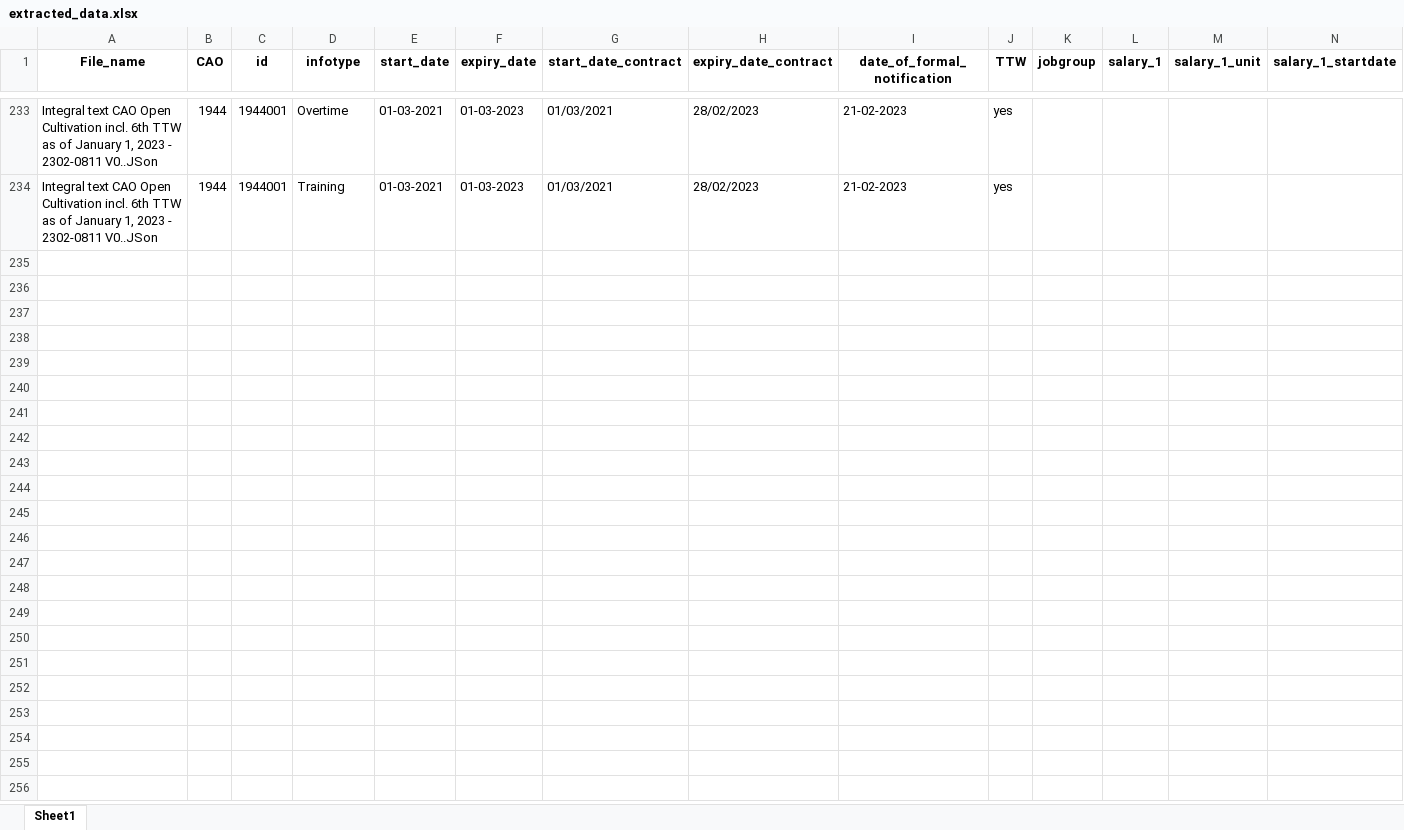
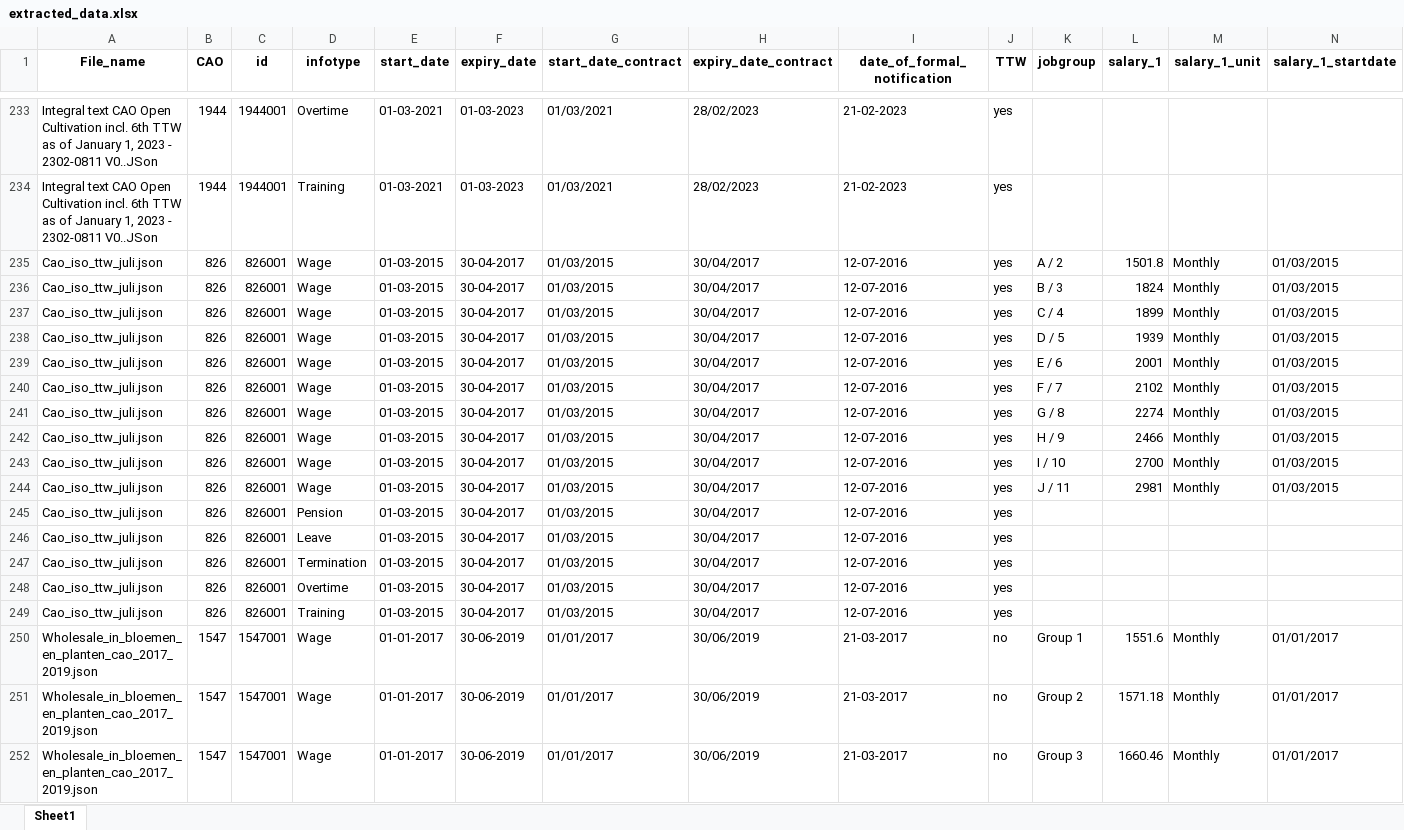
Before and after one commit to DarthLP/CAOsDataExtraction, an Excel workbook: results/extracted_data.xlsx, sheet Sheet1, drawn as a sheet; only a part is shown, gaps mark what is left out; values as stored, in another font and other column widths than the file's, no borders; rows hold the shown columns only; the diff covers the shown part only; the diff names each change by its address in the sheet, - before the commit and + after, or states it on an @@ line.

```diff
--- a/results/extracted_data.xlsx (sheet Sheet1)
+++ b/results/extracted_data.xlsx (sheet Sheet1)
+row 235: Cao_iso_ttw_juli.json | 826 | 826001 | Wage | 01-03-2015 | 30-04-2017 | 01/03/2015 | 30/04/2017 | 12-07-2016 | yes | A / 2 | 1501.8 | Monthly | 01/03/2015
+row 236: Cao_iso_ttw_juli.json | 826 | 826001 | Wage | 01-03-2015 | 30-04-2017 | 01/03/2015 | 30/04/2017 | 12-07-2016 | yes | B / 3 | 1824 | Monthly | 01/03/2015
+row 237: Cao_iso_ttw_juli.json | 826 | 826001 | Wage | 01-03-2015 | 30-04-2017 | 01/03/2015 | 30/04/2017 | 12-07-2016 | yes | C / 4 | 1899 | Monthly | 01/03/2015
+row 238: Cao_iso_ttw_juli.json | 826 | 826001 | Wage | 01-03-2015 | 30-04-2017 | 01/03/2015 | 30/04/2017 | 12-07-2016 | yes | D / 5 | 1939 | Monthly | 01/03/2015
+row 239: Cao_iso_ttw_juli.json | 826 | 826001 | Wage | 01-03-2015 | 30-04-2017 | 01/03/2015 | 30/04/2017 | 12-07-2016 | yes | E / 6 | 2001 | Monthly | 01/03/2015
+row 240: Cao_iso_ttw_juli.json | 826 | 826001 | Wage | 01-03-2015 | 30-04-2017 | 01/03/2015 | 30/04/2017 | 12-07-2016 | yes | F / 7 | 2102 | Monthly | 01/03/2015
+row 241: Cao_iso_ttw_juli.json | 826 | 826001 | Wage | 01-03-2015 | 30-04-2017 | 01/03/2015 | 30/04/2017 | 12-07-2016 | yes | G / 8 | 2274 | Monthly | 01/03/2015
+row 242: Cao_iso_ttw_juli.json | 826 | 826001 | Wage | 01-03-2015 | 30-04-2017 | 01/03/2015 | 30/04/2017 | 12-07-2016 | yes | H / 9 | 2466 | Monthly | 01/03/2015
+row 243: Cao_iso_ttw_juli.json | 826 | 826001 | Wage | 01-03-2015 | 30-04-2017 | 01/03/2015 | 30/04/2017 | 12-07-2016 | yes | I / 10 | 2700 | Monthly | 01/03/2015
+row 244: Cao_iso_ttw_juli.json | 826 | 826001 | Wage | 01-03-2015 | 30-04-2017 | 01/03/2015 | 30/04/2017 | 12-07-2016 | yes | J / 11 | 2981 | Monthly | 01/03/2015
+row 245: Cao_iso_ttw_juli.json | 826 | 826001 | Pension | 01-03-2015 | 30-04-2017 | 01/03/2015 | 30/04/2017 | 12-07-2016 | yes
+row 246: Cao_iso_ttw_juli.json | 826 | 826001 | Leave | 01-03-2015 | 30-04-2017 | 01/03/2015 | 30/04/2017 | 12-07-2016 | yes
+row 247: Cao_iso_ttw_juli.json | 826 | 826001 | Termination | 01-03-2015 | 30-04-2017 | 01/03/2015 | 30/04/2017 | 12-07-2016 | yes
+row 248: Cao_iso_ttw_juli.json | 826 | 826001 | Overtime | 01-03-2015 | 30-04-2017 | 01/03/2015 | 30/04/2017 | 12-07-2016 | yes
+row 249: Cao_iso_ttw_juli.json | 826 | 826001 | Training | 01-03-2015 | 30-04-2017 | 01/03/2015 | 30/04/2017 | 12-07-2016 | yes
+row 250: Wholesale_in_bloemen_en_planten_cao_2017_2019.json | 1547 | 1547001 | Wage | 01-01-2017 | 30-06-2019 | 01/01/2017 | 30/06/2019 | 21-03-2017 | no | Group 1 | 1551.6 | Monthly | 01/01/2017
+row 251: Wholesale_in_bloemen_en_planten_cao_2017_2019.json | 1547 | 1547001 | Wage | 01-01-2017 | 30-06-2019 | 01/01/2017 | 30/06/2019 | 21-03-2017 | no | Group 2 | 1571.18 | Monthly | 01/01/2017
+row 252: Wholesale_in_bloemen_en_planten_cao_2017_2019.json | 1547 | 1547001 | Wage | 01-01-2017 | 30-06-2019 | 01/01/2017 | 30/06/2019 | 21-03-2017 | no | Group 3 | 1660.46 | Monthly | 01/01/2017
```
Also changed, not shown: 8 added rows elsewhere in this sheet, inputExcel/CAO_Frequencies_2014.xlsx, 1 other file.
